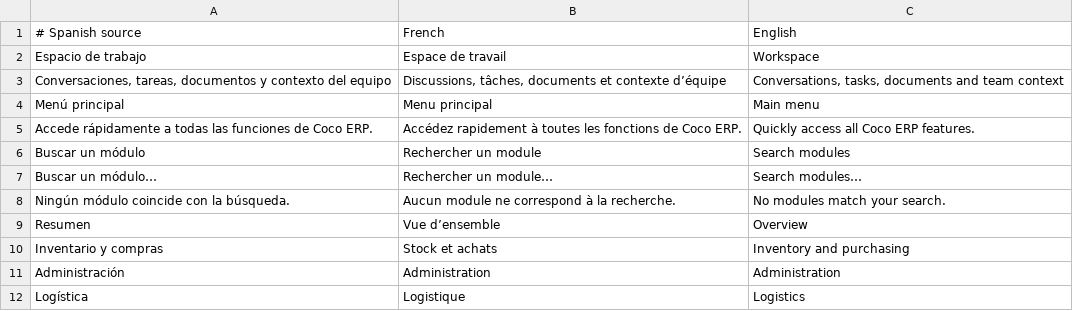
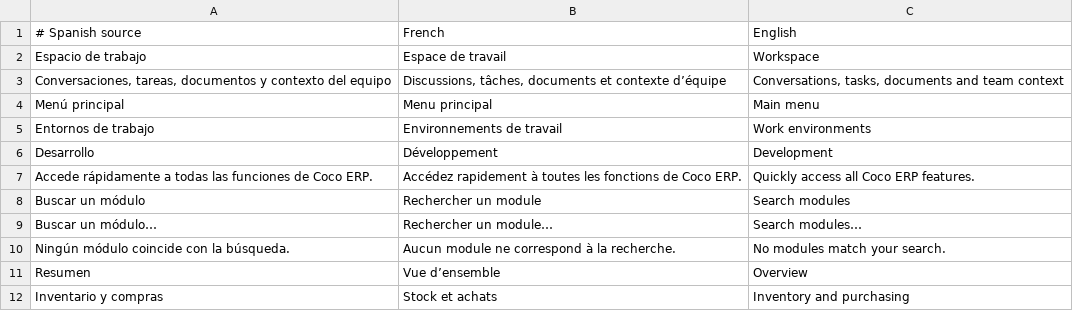
Before and after one commit to lisciandraj/Pro-manager-Gama, a TSV file: locales/catalog.tsv, drawn as a sheet; only a part is shown; the shorter side is filled out with more unchanged rows; the diff names each change by its address in the sheet, - before the commit and + after, or states it on an @@ line.

Commit message:
Séparer les environnements Production et Développement de Coco ERP

```diff
--- a/locales/catalog.tsv
+++ b/locales/catalog.tsv
+row 5: Entornos de trabajo | Environnements de travail | Work environments
+row 6: Desarrollo | Développement | Development
```
Also changed, not shown: 58 other files.
